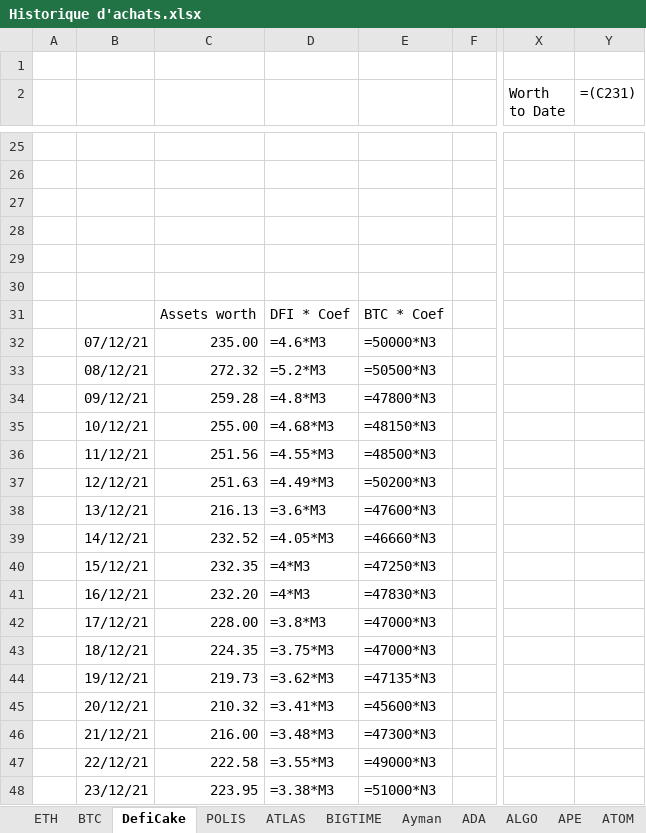
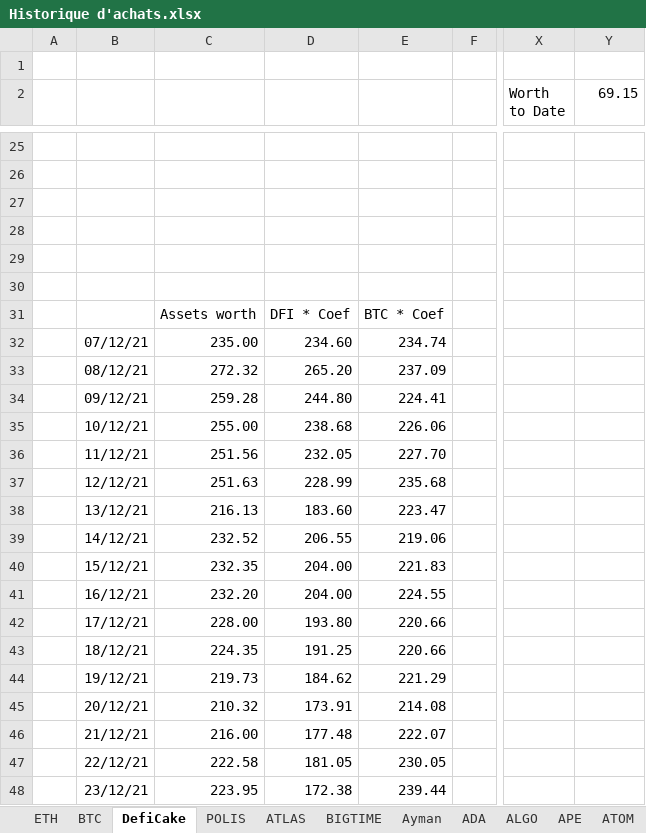
Before and after one commit to ElTiko94/CryptoDashboard, an Excel workbook: Data/Historique d'achats.xlsx, sheet DefiCake, drawn as a sheet; only a part is shown, gaps mark what is left out; values as stored, in another font and other column widths than the file's, no borders; formulas without a stored value are shown as written; charts and pictures not drawn; the diff covers the shown part only; the diff names each change by its address in the sheet, - before the commit and + after, or states it on an @@ line.

```diff
--- a/Data/Historique d'achats.xlsx (sheet DefiCake)
+++ b/Data/Historique d'achats.xlsx (sheet DefiCake)
-Y2: =(C231)
+Y2: 69.15
-D32: =4.6*M3
+D32: 234.60
-E32: =50000*N3
+E32: 234.74
-D33: =5.2*M3
+D33: 265.20
-E33: =50500*N3
+E33: 237.09
-D34: =4.8*M3
+D34: 244.80
-E34: =47800*N3
+E34: 224.41
-D35: =4.68*M3
+D35: 238.68
-E35: =48150*N3
+E35: 226.06
-D36: =4.55*M3
+D36: 232.05
-E36: =48500*N3
+E36: 227.70
-D37: =4.49*M3
+D37: 228.99
-E37: =50200*N3
+E37: 235.68
-D38: =3.6*M3
+D38: 183.60
-E38: =47600*N3
+E38: 223.47
-D39: =4.05*M3
+D39: 206.55
-E39: =46660*N3
+E39: 219.06
-D40:D41: =4*M3
+D40:D41: 204.00
-E40: =47250*N3
+E40: 221.83
-E41: =47830*N3
+E41: 224.55
-D42: =3.8*M3
+D42: 193.80
-E42:E43: =47000*N3
+E42:E43: 220.66
-D43: =3.75*M3
+D43: 191.25
-D44: =3.62*M3
+D44: 184.62
-E44: =47135*N3
+E44: 221.29
-D45: =3.41*M3
+D45: 173.91
-E45: =45600*N3
+E45: 214.08
-D46: =3.48*M3
+D46: 177.48
-E46: =47300*N3
+E46: 222.07
-D47: =3.55*M3
+D47: 181.05
-E47: =49000*N3
+E47: 230.05
-D48: =3.38*M3
+D48: 172.38
-E48: =51000*N3
+E48: 239.44
```
Also changed, not shown: 370 edited cells elsewhere in this sheet, sheet BTC, sheet SOL, sheet ATLAS, sheet ETH, sheet LUNC, sheet BNB, 28 more sheets, charts or pictures, Data/Vision General.xlsx.
